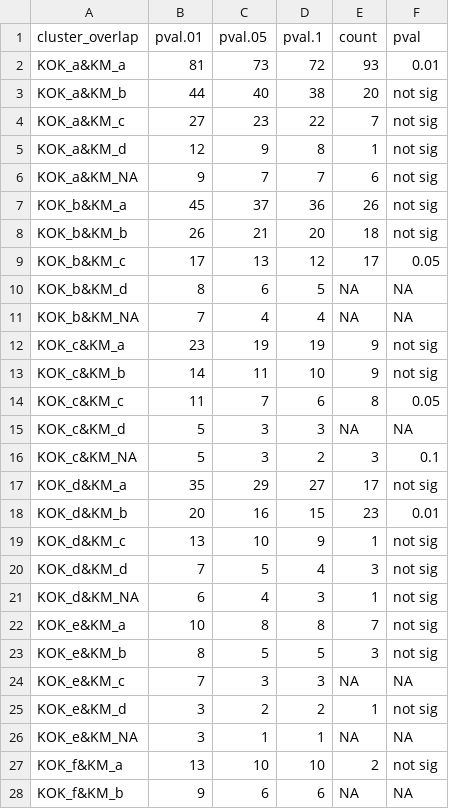
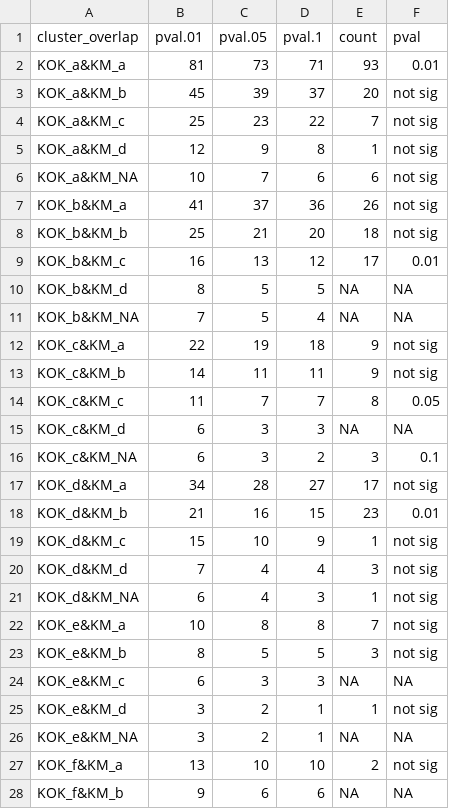
Before and after one commit to kheal/Gradients1_SemiTargeted3, a CSV file: Intermediates/BootstrapResults/KOKvsKM.csv, drawn as a sheet; only a part is shown; the diff covers the shown part only.

```diff
--- a/Intermediates/BootstrapResults/KOKvsKM.csv
+++ b/Intermediates/BootstrapResults/KOKvsKM.csv
@@ -1,21 +1,21 @@
 cluster_overlap,pval.01,pval.05,pval.1,count,pval
-KOK_a&KM_a,81,73,72,93,0.01
-KOK_a&KM_b,44,40,38,20,not sig
-KOK_a&KM_c,27,23,22,7,not sig
+KOK_a&KM_a,81,73,71,93,0.01
+KOK_a&KM_b,45,39,37,20,not sig
+KOK_a&KM_c,25,23,22,7,not sig
 KOK_a&KM_d,12,9,8,1,not sig
-KOK_a&KM_NA,9,7,7,6,not sig
-KOK_b&KM_a,45,37,36,26,not sig
-KOK_b&KM_b,26,21,20,18,not sig
-KOK_b&KM_c,17,13,12,17,0.05
-KOK_b&KM_d,8,6,5,NA,NA
-KOK_b&KM_NA,7,4,4,NA,NA
-KOK_c&KM_a,23,19,19,9,not sig
-KOK_c&KM_b,14,11,10,9,not sig
-KOK_c&KM_c,11,7,6,8,0.05
-KOK_c&KM_d,5,3,3,NA,NA
-KOK_c&KM_NA,5,3,2,3,0.1
-KOK_d&KM_a,35,29,27,17,not sig
-KOK_d&KM_b,20,16,15,23,0.01
-KOK_d&KM_c,13,10,9,1,not sig
-KOK_d&KM_d,7,5,4,3,not sig
+KOK_a&KM_NA,10,7,6,6,not sig
+KOK_b&KM_a,41,37,36,26,not sig
+KOK_b&KM_b,25,21,20,18,not sig
+KOK_b&KM_c,16,13,12,17,0.01
+KOK_b&KM_d,8,5,5,NA,NA
+KOK_b&KM_NA,7,5,4,NA,NA
+KOK_c&KM_a,22,19,18,9,not sig
+KOK_c&KM_b,14,11,11,9,not sig
+KOK_c&KM_c,11,7,7,8,0.05
+KOK_c&KM_d,6,3,3,NA,NA
+KOK_c&KM_NA,6,3,2,3,0.1
+KOK_d&KM_a,34,28,27,17,not sig
+KOK_d&KM_b,21,16,15,23,0.01
+KOK_d&KM_c,15,10,9,1,not sig
+KOK_d&KM_d,7,4,4,3,not sig
 KOK_d&KM_NA,6,4,3,1,not sig
@@ -23,5 +23,5 @@ KOK_e&KM_a,10,8,8,7,not sig
 KOK_e&KM_b,8,5,5,3,not sig
-KOK_e&KM_c,7,3,3,NA,NA
-KOK_e&KM_d,3,2,2,1,not sig
-KOK_e&KM_NA,3,1,1,NA,NA
+KOK_e&KM_c,6,3,3,NA,NA
+KOK_e&KM_d,3,2,1,1,not sig
+KOK_e&KM_NA,3,2,1,NA,NA
 KOK_f&KM_a,13,10,10,2,not sig
```
Also changed, not shown: 5 removed rows and 8 edited cells elsewhere in this file, Intermediates/BootstrapResults/KMvsOrg.csv, Intermediates/BootstrapResults/KOKvsMGL.csv, 28 other files.
